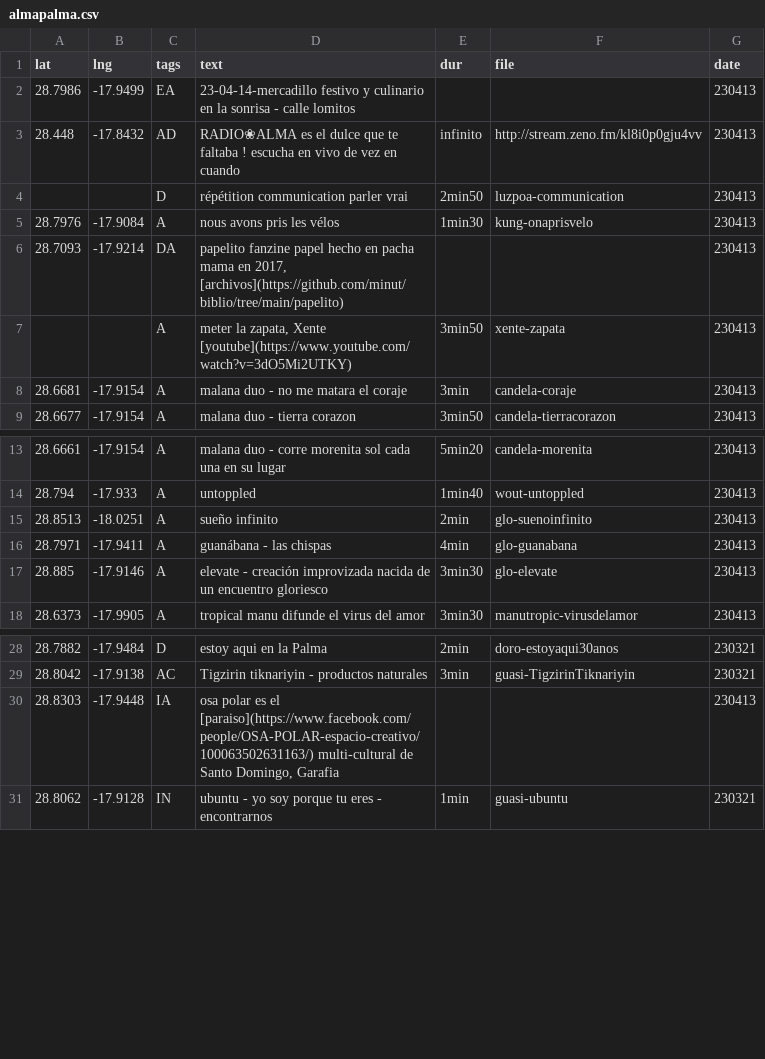
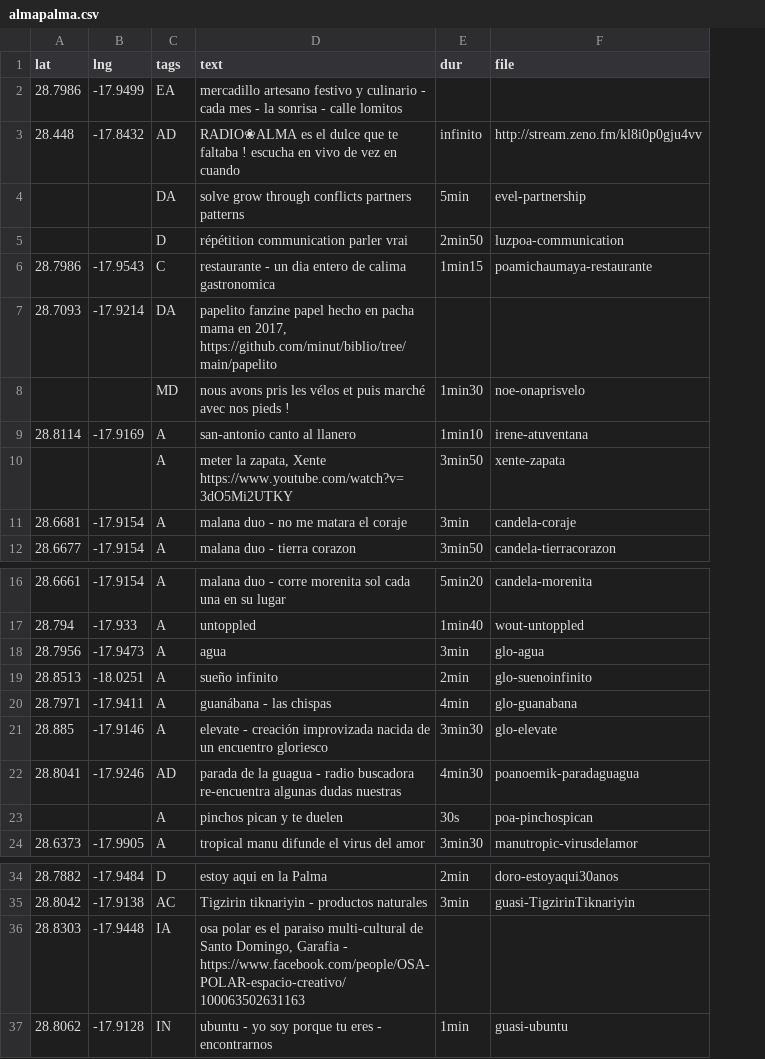
Before and after one commit to minut/minut.github.io, a CSV file: src/almapalma.csv, drawn as a sheet; only a part is shown, gaps mark what is left out; removed rows and columns are numbered as before the commit, all else as after; the diff names each change by its address in the sheet, - before the commit and + after, or states it on an @@ line.

```diff
--- a/src/almapalma.csv
+++ b/src/almapalma.csv
-column G (date), rows 2-4: all 230413; rows 6-9: all 230413; rows 13-18: all 230413; rows 28-31: 230321 | 230321 | 230413 | 230321
-D2 (text): 23-04-14-mercadillo festivo y culinario en la sonrisa…
+D2 (text): mercadillo artesano festivo y culinario - cada mes - la sonrisa…
+row 4:  |  | DA | solve grow through conflicts partners patterns | 5min | evel-partnership
-row 5: 28.7976 | -17.9084 | A | nous avons pris les vélos | 1min30 | kung-onaprisvelo | 230413
+row 6: 28.7986 | -17.9543 | C | restaurante - un dia entero de calima gastronomica | 1min15 | poamichaumaya-restaurante
-D7 (text): …en 2017, [archivos](https://github.com/minut/biblio/tree/main/papelito)
+D7 (text): …en 2017, https://github.com/minut/biblio/tree/main/papelito
+row 8:  |  | MD | nous avons pris les vélos et puis marché avec nos pieds ! | 1min30 | noe-onaprisvelo
+row 9: 28.8114 | -17.9169 | A | san-antonio canto al llanero | 1min10 | irene-atuventana
-D10 (text): …zapata, Xente [youtube](https://www.youtube.com/watch?v=3dO5Mi2UTKY)
+D10 (text): …zapata, Xente https://www.youtube.com/watch?v=3dO5Mi2UTKY
+row 18: 28.7956 | -17.9473 | A | agua | 3min | glo-agua
+row 22: 28.8041 | -17.9246 | AD | parada de la guagua - radio buscadora re-encuentra algunas dudas nuestras | 4min30 | poanoemik-paradaguagua
+row 23:  |  | A | pinchos pican y te duelen | 30s | poa-pinchospican
-D36 (text): …es el [paraiso](https://www.facebook.com/people/OSA-POLAR-espacio-creativo/100063502631163/) multi-cultural de Santo Domingo, Garafia
+D36 (text): …es el paraiso multi-cultural de Santo Domingo, Garafia - https://www.facebook.com/people/OSA-POLAR-espacio-creativo/100063502631163
```
Also changed, not shown: 8 other files.
